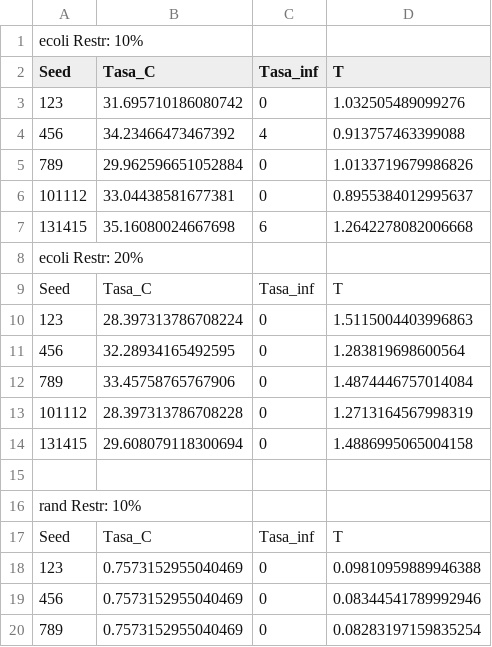
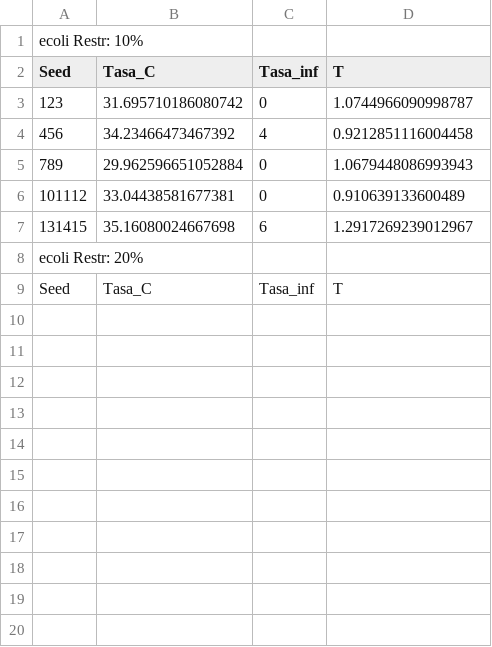
Before and after one commit to nandovallec/Metaheuristics, a CSV file: P1/Optimized/greedy_results.csv, drawn as a sheet; only a part is shown; the diff covers the shown part only.

```diff
--- a/P1/Optimized/greedy_results.csv
+++ b/P1/Optimized/greedy_results.csv
@@ -2,19 +2,8 @@ ecoli  Restr: 10%
 Seed,Tasa_C,Tasa_inf,T
-123, 31.695710186080742, 0, 1.032505489099276
-456, 34.23466473467392, 4, 0.913757463399088
-789, 29.962596651052884, 0, 1.0133719679986826
-101112, 33.04438581677381, 0, 0.8955384012995637
-131415, 35.16080024667698, 6, 1.2642278082006668
+123, 31.695710186080742, 0, 1.0744966090998787
+456, 34.23466473467392, 4, 0.9212851116004458
+789, 29.962596651052884, 0, 1.0679448086993943
+101112, 33.04438581677381, 0, 0.910639133600489
+131415, 35.16080024667698, 6, 1.2917269239012967
 ecoli  Restr: 20%
 Seed,Tasa_C,Tasa_inf,T
-123, 28.397313786708224, 0, 1.5115004403996863
-456, 32.28934165492595, 0, 1.283819698600564
-789, 33.45758765767906, 0, 1.4874446757014084
-101112, 28.397313786708228, 0, 1.2713164567998319
-131415, 29.608079118300694, 0, 1.4886995065004158
-
-rand  Restr: 10%
-Seed,Tasa_C,Tasa_inf,T
-123, 0.7573152955040469, 0, 0.09810959889946388
-456, 0.7573152955040469, 0, 0.08344541789992946
-789, 0.7573152955040469, 0, 0.08283197159835254
```
Also changed, not shown: 24 removed rows elsewhere in this file, P1/Optimized/local_results.csv, 8 other files.
